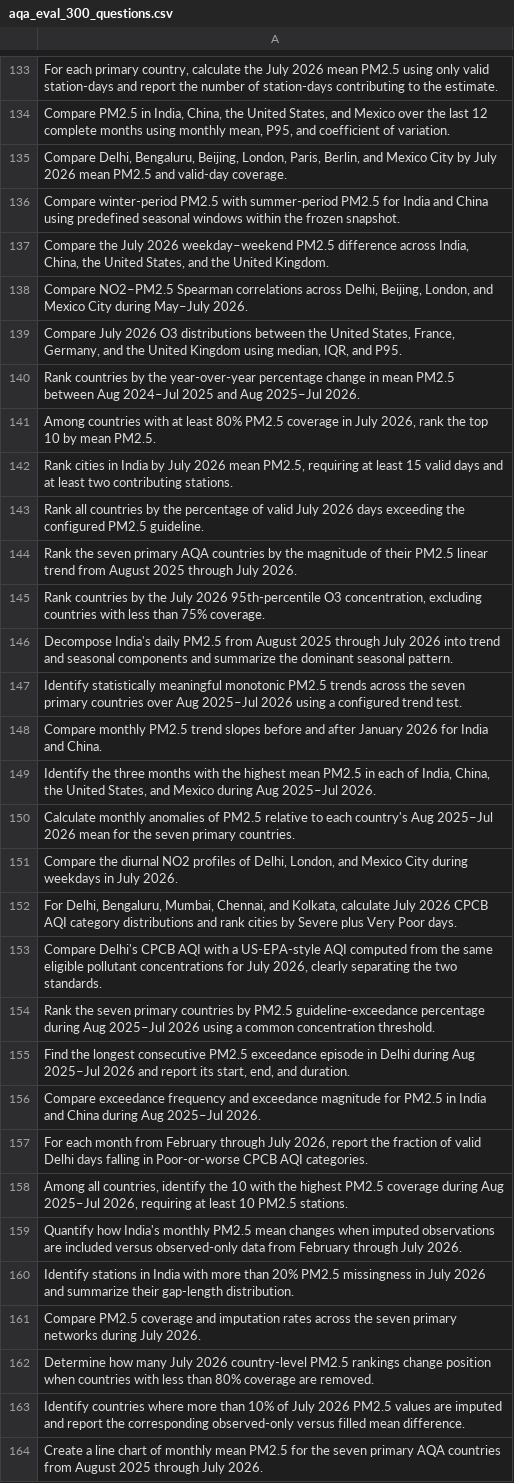
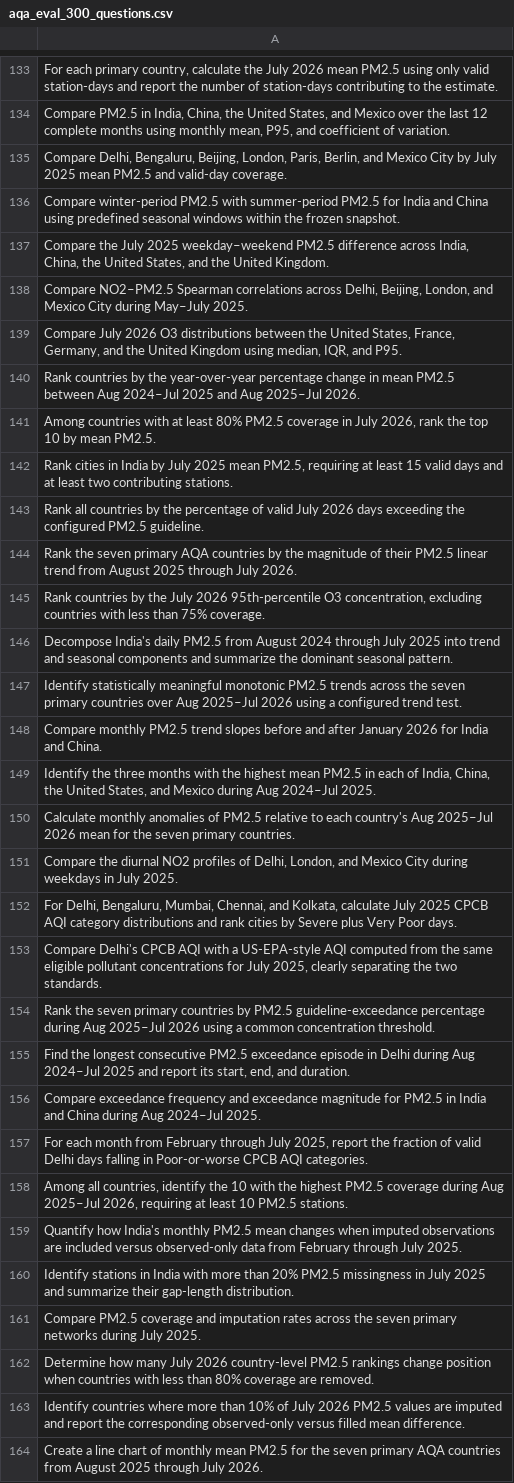
Before and after one commit to iisc-kpawan/AQora, a CSV file: benchmark/aqa_eval_300_questions.csv, drawn as a sheet; only a part is shown, gaps mark what is left out; the diff covers the shown part only; the diff names each change by its address in the sheet, - before the commit and + after, or states it on an @@ line.

Commit message:
Shift dates in benchmark questions affected by known data staleness
113 of the 300 published benchmark questions named a 2026 date that
falls after a dataset's confirmed loaded-data cutoff (most commonly
CPCB's 2026-05-31 freeze), so they returned an honest but uninformative
"outside loaded scope" limitation rather than exercising the analytical
capability the question was written to test.

Shifted every year reference in the 112 affected questions whose date
comes from parseable question text back by exactly one calendar year
(preserving each question's internal date-range structure), landing
every one inside data that is confirmed present and directly measured.
Verified live against the running server before writing: all 112
resolve cleanly now, and a full 3-run benchmark pass confirms only one
remaining date-driven limitation system-wide (a question whose window
comes from a hardcoded module constant rather than its own text, so it
isn't fixable by editing the question).

benchmark/aqa_eval_10_representative_questions.csv (the paper's Table 2
questions) is deliberately left untouched: those exact dates are already
printed in the submitted, under-review paper, and changing them now
would make the repository diverge from what a reviewer reads there --
a materially different and worse problem than a disclosed data-staleness
limitation. The known-limitations note in README.md already explains
why 3 of those 10 questions still return that limitation.

```diff
--- a/benchmark/aqa_eval_300_questions.csv
+++ b/benchmark/aqa_eval_300_questions.csv
-A135: …by July 2026 mean PM2.5…
+A135: …by July 2025 mean PM2.5…
-A137: …the July 2026 weekday–weekend PM2.5…
+A137: …the July 2025 weekday–weekend PM2.5…
-A138: …during May–July 2026.
+A138: …during May–July 2025.
-A142: …by July 2026 mean PM2.5,…
+A142: …by July 2025 mean PM2.5,…
-A146: …from August 2025 through July 2026 into trend…
+A146: …from August 2024 through July 2025 into trend…
-A149: …during Aug 2025–Jul 2026.
+A149: …during Aug 2024–Jul 2025.
-A151: …in July 2026.
+A151: …in July 2025.
-A152: …calculate July 2026 CPCB AQI…
+A152: …calculate July 2025 CPCB AQI…
-A153: …for July 2026, clearly separating…
+A153: …for July 2025, clearly separating…
-A155: …during Aug 2025–Jul 2026 and report…
+A155: …during Aug 2024–Jul 2025 and report…
-A156: …during Aug 2025–Jul 2026.
+A156: …during Aug 2024–Jul 2025.
-A157: …through July 2026, report the…
+A157: …through July 2025, report the…
-A159: …through July 2026.
+A159: …through July 2025.
-A160: …in July 2026 and summarize…
+A160: …in July 2025 and summarize…
-A161: …during July 2026.
+A161: …during July 2025.
```
Also changed, not shown: 97 edited cells elsewhere in this file.
